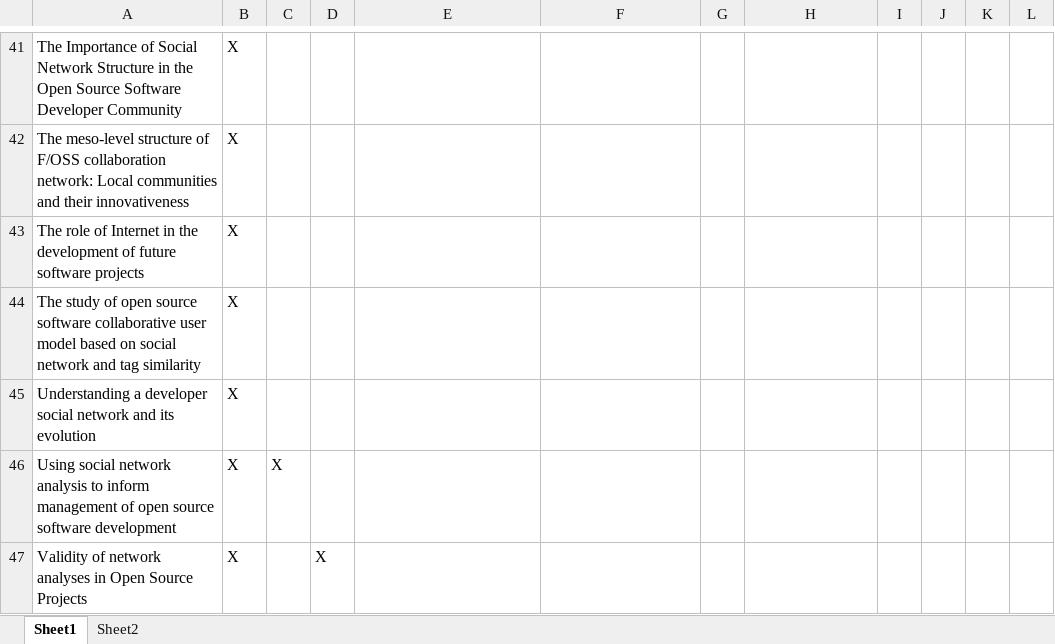
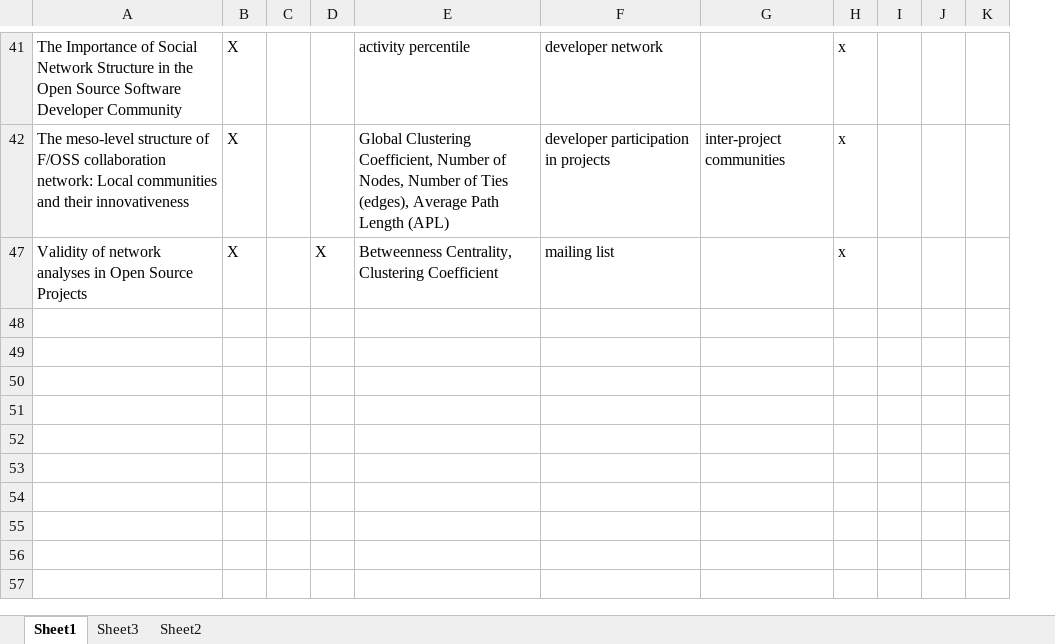
Before and after one commit to csepanyij/master-thesis, an Excel workbook: latex/thesis/others/SNA_metrics.xlsx, sheet Sheet1, drawn as a sheet; only a part is shown, gaps mark what is left out; values as stored, in another font and other column widths than the file's, no borders; removed rows and columns are numbered as before the commit, all else as after; the diff covers the shown part only; the diff names each change by its address in the sheet, - before the commit and + after, or states it on an @@ line.

Commit message:
global local sna metrics

```diff
--- a/latex/thesis/others/SNA_metrics.xlsx (sheet Sheet1)
+++ b/latex/thesis/others/SNA_metrics.xlsx (sheet Sheet1)
+sheet tab: Sheet3
-column G, empty
-E41: (empty)
+E41: activity percentile
-F41: (empty)
+F41: developer network
-H41:H42: (empty)
+H41:H42: x
-E42: (empty)
+E42: Global Clustering Coefficient, Number of Nodes, Number of Ties (edges), Average Path Length (APL)
-F42: (empty)
+F42: developer participation in projects
-G42: (empty)
+G42: inter-project communities
-row 43: The role of Internet in the development of future software projects | X
-row 44: The study of open source software collaborative user model based on social network and tag similarity | X
-row 45: Understanding a developer social network and its evolution | X
-row 46: Using social network analysis to inform management of open source software development | X | X
-E47: (empty)
+E47: Betweenness Centrality, Clustering Coefficient
-F47: (empty)
+F47: mailing list
-H47: (empty)
+H47: x
```
Also changed, not shown: 21 removed rows, 4 hidden or unhidden rows and 12 edited cells elsewhere in this sheet, hidden cells, 4 other files.
